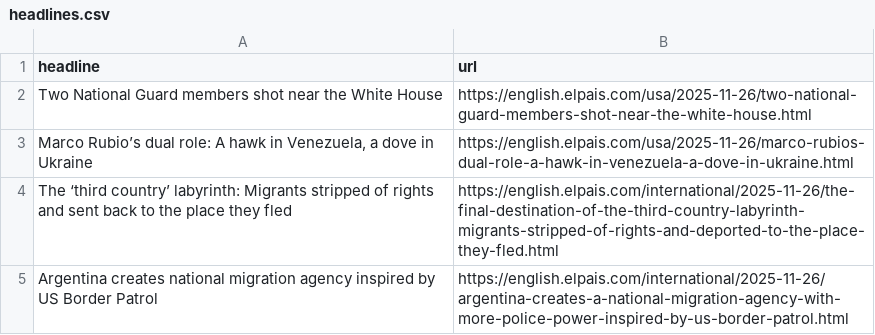
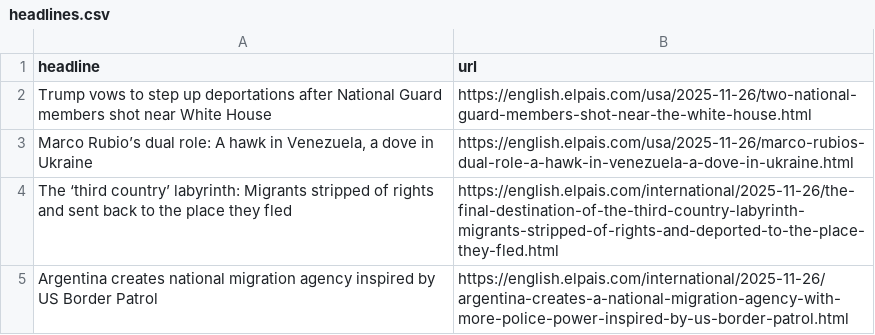
Before and after one commit to LisaMEckardt/el-pais-autoscraper, a CSV file: headlines.csv, drawn as a sheet; only a part is shown.

```diff
--- a/headlines.csv
+++ b/headlines.csv
@@ -1,3 +1,3 @@
 headline,url
-Two National Guard members shot near the White House,https://english.elpais.com/usa/2025-11-26/two-national-guard-members-shot-near-the-white-house.html
+Trump vows to step up deportations after National Guard members shot near White House,https://english.elpais.com/usa/2025-11-26/two-national-guard-members-shot-near-the-white-house.html
 "Marco Rubio’s dual role: A hawk in Venezuela, a dove in Ukraine ",https://english.elpais.com/usa/2025-11-26/marco-rubios-dual-role-a-hawk-in-venezuela-a-dove-in-ukraine.html
```
